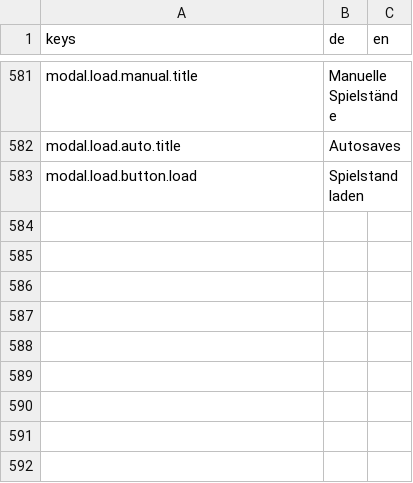
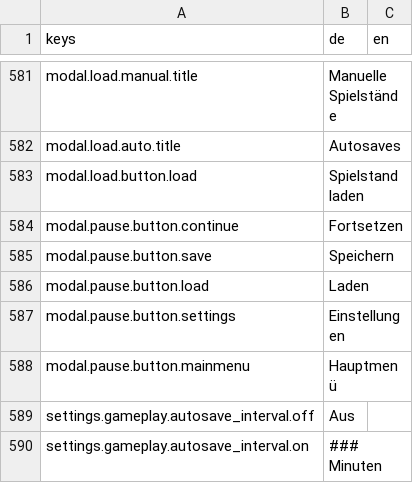
Before and after one commit to pengels24/homasim-godot, a CSV file: translations/de.csv, drawn as a sheet; only a part is shown, gaps mark what is left out.

```diff
--- a/translations/de.csv
+++ b/translations/de.csv
@@ -583 +583,8 @@
 "modal.load.button.load","Spielstand laden",""
+"modal.pause.button.continue","Fortsetzen",""
+"modal.pause.button.save","Speichern",""
+"modal.pause.button.load","Laden",""
+"modal.pause.button.settings","Einstellungen",""
+"modal.pause.button.mainmenu","Hauptmenü",""
+"settings.gameplay.autosave_interval.off","Aus",""
+"settings.gameplay.autosave_interval.on","### Minuten",""
```
Also changed, not shown: 3 other files.
